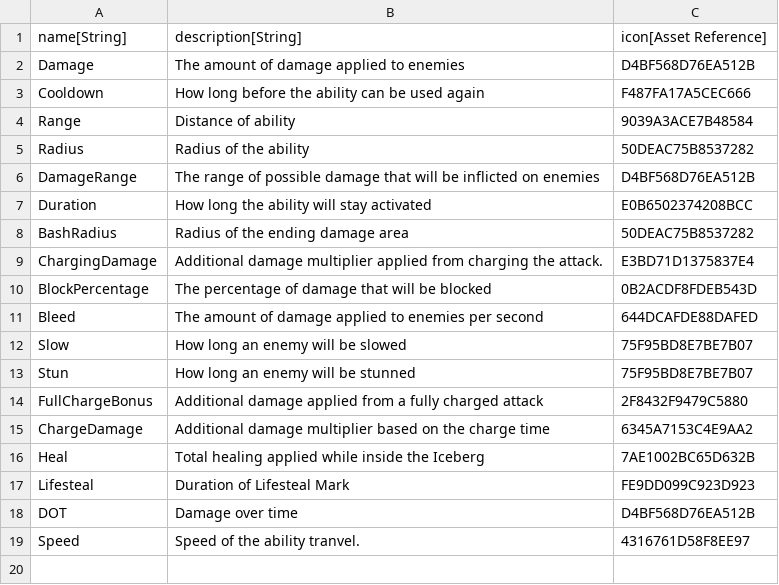
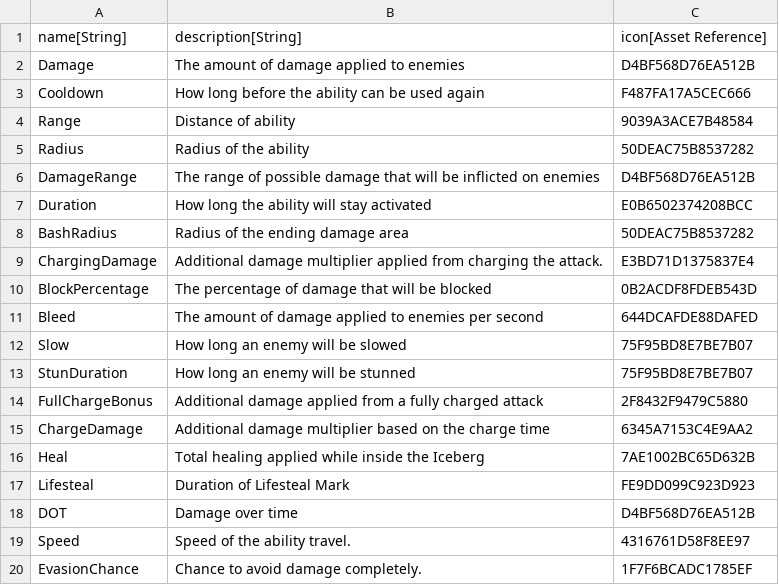
Before and after one commit to standardcombo/LootMMO, a CSV file: Data/DataTables/Loot_Stats_Modifiables.csv, drawn as a sheet.

Commit message:
Modifables Table: Added EvasionChance, renamed Stun Duration to StunDuration Added formulas to the Fighter's Settings scripts Fixed bug in PlayerDamageOverride that prevented the damage modifier to be applied

```diff
--- a/Data/DataTables/Loot_Stats_Modifiables.csv
+++ b/Data/DataTables/Loot_Stats_Modifiables.csv
@@ -12,3 +12,3 @@
 "Slow","How long an enemy will be slowed","75F95BD8E7BE7B07"
-"Stun","How long an enemy will be stunned","75F95BD8E7BE7B07"
+"StunDuration","How long an enemy will be stunned","75F95BD8E7BE7B07"
 "FullChargeBonus","Additional damage applied from a fully charged attack","2F8432F9479C5880"
@@ -18,2 +18,3 @@
 "DOT","Damage over time","D4BF568D76EA512B"
-"Speed","Speed of the ability tranvel.","4316761D58F8EE97"
+"Speed","Speed of the ability travel.","4316761D58F8EE97"
+"EvasionChance","Chance to avoid damage completely.","1F7F6BCADC1785EF"
```
Also changed, not shown: 11 other files.
